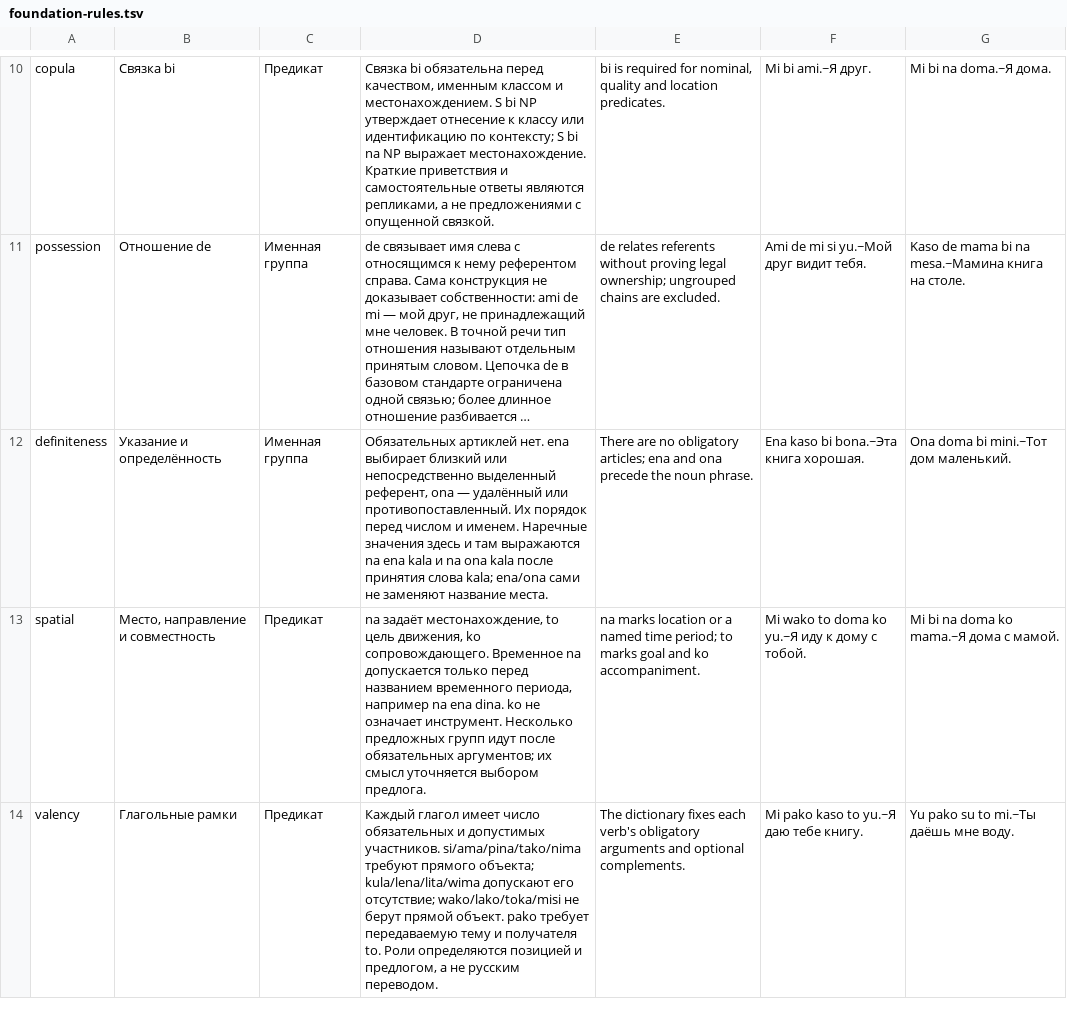
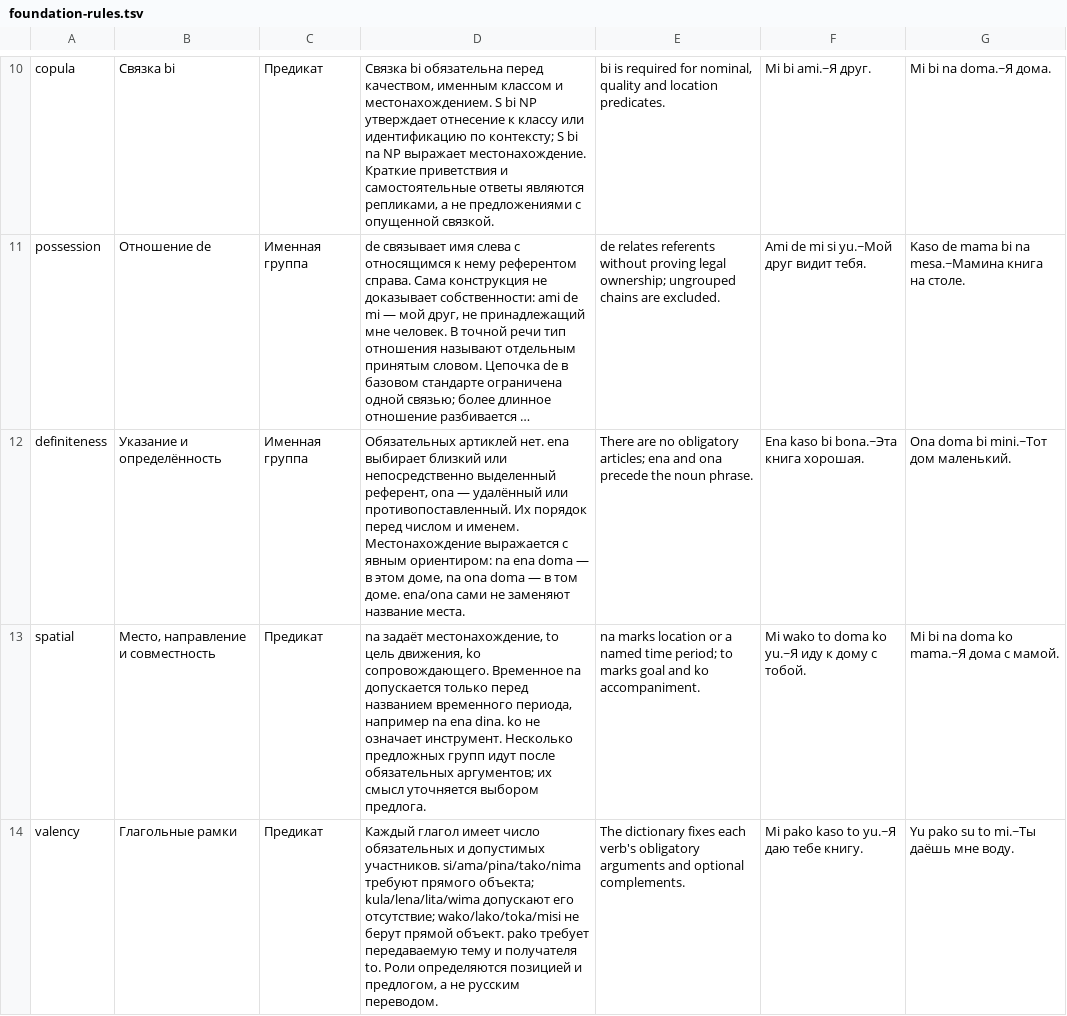
Before and after one commit to richmanstudio/worldwidesamaianlanguage, a TSV file: content/editorial/foundation-rules.tsv, drawn as a sheet; only a part is shown, gaps mark what is left out; long unchanged cells end in …; the diff names each change by its address in the sheet, - before the commit and + after, or states it on an @@ line.

```diff
--- a/content/editorial/foundation-rules.tsv
+++ b/content/editorial/foundation-rules.tsv
-D12: …и именем. Наречные значения здесь и там выражаются na ena kala и na ona kala после принятия слова kala; ena/ona сами…
+D12: …и именем. Местонахождение выражается с явным ориентиром: na ena doma — в этом доме, na ona doma — в том доме. ena/ona сами…
```
Also changed, not shown: 19 other files.
